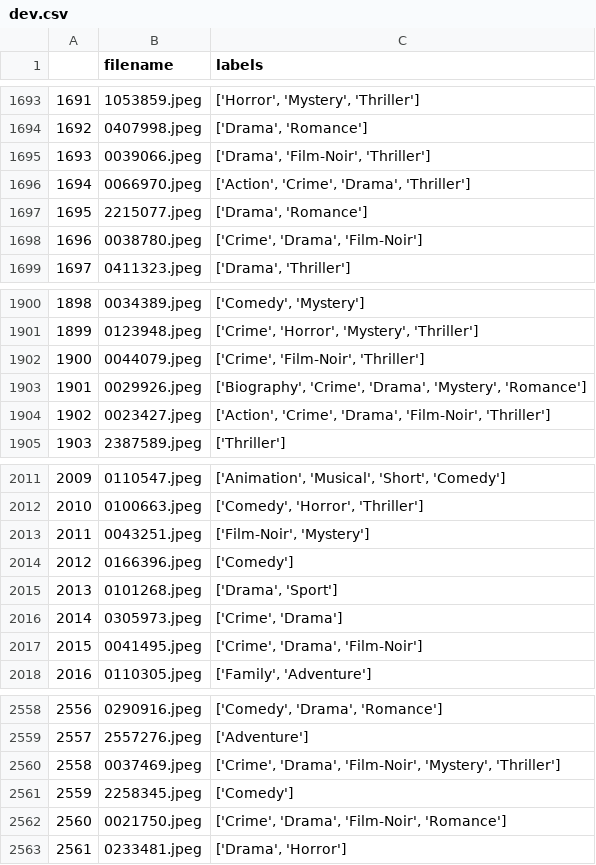
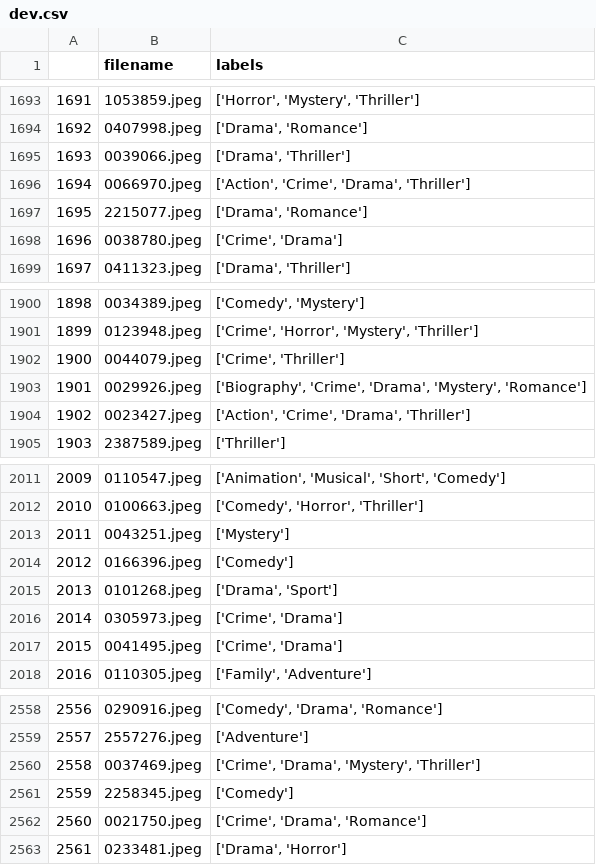
Before and after one commit to jhonsd1996/ML_2020_1, a CSV file: assign3/point1/dev.csv, drawn as a sheet; only a part is shown, gaps mark what is left out; the diff covers the shown part only.

```diff
--- a/assign3/point1/dev.csv
+++ b/assign3/point1/dev.csv
@@ -1694,6 +1694,6 @@
 1692,0407998.jpeg,"['Drama', 'Romance']"
-1693,0039066.jpeg,"['Drama', 'Film-Noir', 'Thriller']"
+1693,0039066.jpeg,"['Drama', 'Thriller']"
 1694,0066970.jpeg,"['Action', 'Crime', 'Drama', 'Thriller']"
 1695,2215077.jpeg,"['Drama', 'Romance']"
-1696,0038780.jpeg,"['Crime', 'Drama', 'Film-Noir']"
+1696,0038780.jpeg,"['Crime', 'Drama']"
 1697,0411323.jpeg,"['Drama', 'Thriller']"
@@ -1901,5 +1901,5 @@
 1899,0123948.jpeg,"['Crime', 'Horror', 'Mystery', 'Thriller']"
-1900,0044079.jpeg,"['Crime', 'Film-Noir', 'Thriller']"
+1900,0044079.jpeg,"['Crime', 'Thriller']"
 1901,0029926.jpeg,"['Biography', 'Crime', 'Drama', 'Mystery', 'Romance']"
-1902,0023427.jpeg,"['Action', 'Crime', 'Drama', 'Film-Noir', 'Thriller']"
+1902,0023427.jpeg,"['Action', 'Crime', 'Drama', 'Thriller']"
 1903,2387589.jpeg,['Thriller']
@@ -2012,3 +2012,3 @@
 2010,0100663.jpeg,"['Comedy', 'Horror', 'Thriller']"
-2011,0043251.jpeg,"['Film-Noir', 'Mystery']"
+2011,0043251.jpeg,['Mystery']
 2012,0166396.jpeg,['Comedy']
@@ -2016,3 +2016,3 @@
 2014,0305973.jpeg,"['Crime', 'Drama']"
-2015,0041495.jpeg,"['Crime', 'Drama', 'Film-Noir']"
+2015,0041495.jpeg,"['Crime', 'Drama']"
 2016,0110305.jpeg,"['Family', 'Adventure']"
@@ -2559,5 +2559,5 @@
 2557,2557276.jpeg,['Adventure']
-2558,0037469.jpeg,"['Crime', 'Drama', 'Film-Noir', 'Mystery', 'Thriller']"
+2558,0037469.jpeg,"['Crime', 'Drama', 'Mystery', 'Thriller']"
 2559,2258345.jpeg,['Comedy']
-2560,0021750.jpeg,"['Crime', 'Drama', 'Film-Noir', 'Romance']"
+2560,0021750.jpeg,"['Crime', 'Drama', 'Romance']"
 2561,0233481.jpeg,"['Drama', 'Horror']"
```
Also changed, not shown: 35 edited cells elsewhere in this file, assign3/point1/test.csv, assign3/point1/train.csv.
